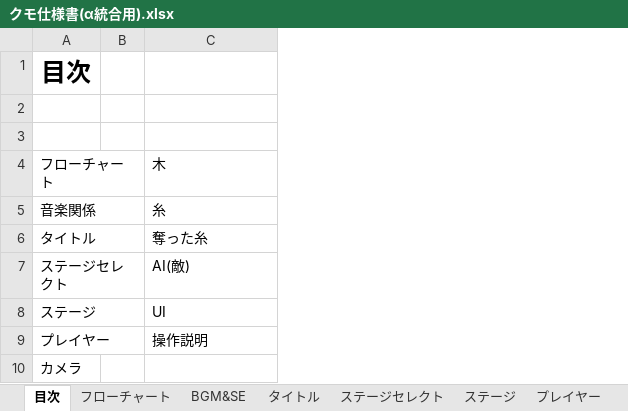
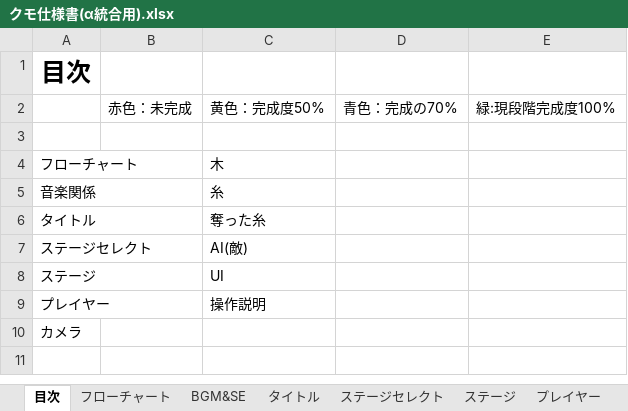
Before and after one commit to NHGC20172H02/PL, an Excel workbook: 統合用/クモ仕様書(α統合用).xlsx, sheet 目次, drawn as a sheet; values as stored, in another font and other column widths than the file's, no borders; removed rows and columns are numbered as before the commit, all else as after; the diff names each change by its address in the sheet, - before the commit and + after, or states it on an @@ line.

```diff
--- a/統合用/クモ仕様書(α統合用).xlsx (sheet 目次)
+++ b/統合用/クモ仕様書(α統合用).xlsx (sheet 目次)
-column B, empty
+column B, row 2: 赤色：未完成
+column D, row 2: 青色：完成の70%
+column E, row 2: 緑:現段階完成度100%
-row 2: (empty)
+row 2:  | 赤色：未完成 | 黄色：完成度50% | 青色：完成の70% | 緑:現段階完成度100%
```
Also changed, not shown: バックログ/02班スプリントバックログ.xlsx.
